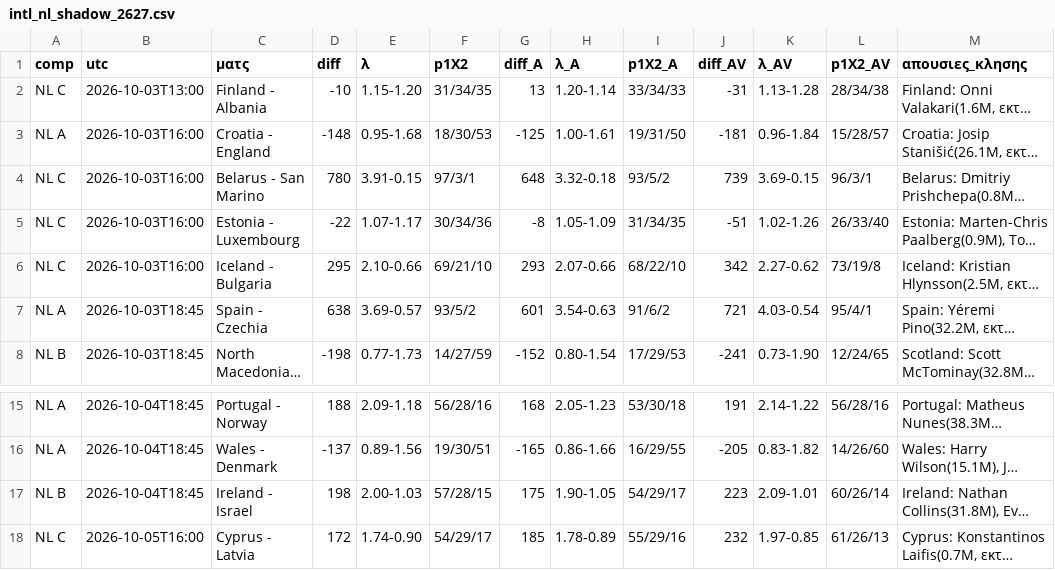
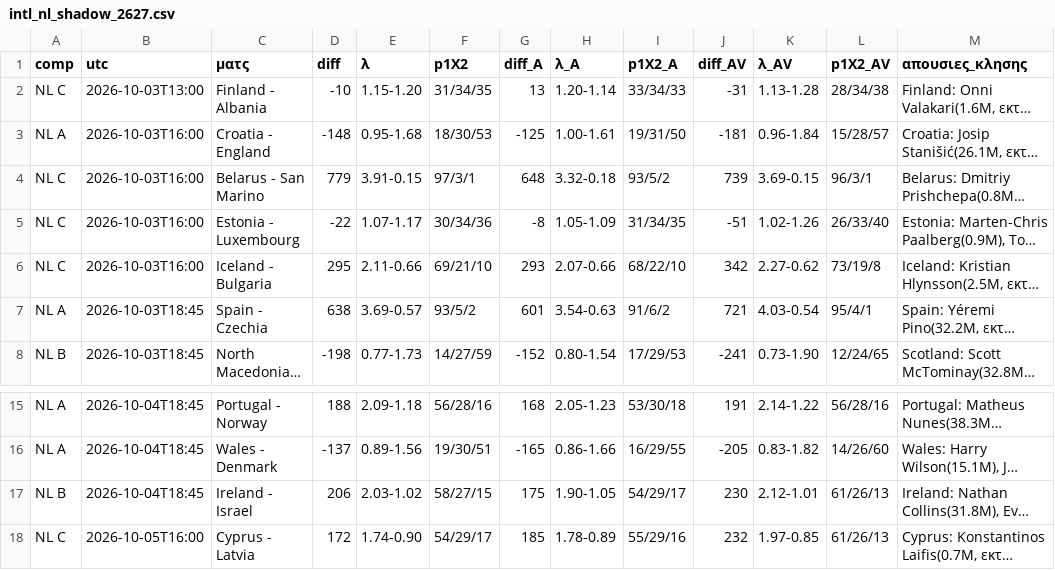
Before and after one commit to stelios1891-afk/xg-dashboard, a CSV file: intl_nl_shadow_2627.csv, drawn as a sheet; only a part is shown, gaps mark what is left out; long unchanged cells end in …; the diff names each change by its address in the sheet, - before the commit and + after, or states it on an @@ line.

```diff
--- a/intl_nl_shadow_2627.csv
+++ b/intl_nl_shadow_2627.csv
-D4 (diff): 780
+D4 (diff): 779
-E6 (λ): 2.10-0.66
+E6 (λ): 2.11-0.66
-D17 (diff): 198
+D17 (diff): 206
-E17 (λ): 2.00-1.03
+E17 (λ): 2.03-1.02
-F17 (p1X2): 57/28/15
+F17 (p1X2): 58/27/15
-J17 (diff_AV): 223
+J17 (diff_AV): 230
-K17 (λ_AV): 2.09-1.01
+K17 (λ_AV): 2.12-1.01
-L17 (p1X2_AV): 60/26/14
+L17 (p1X2_AV): 61/26/13
```
Also changed, not shown: intl_nl_overs_2627.csv, intl_projections.csv, 2 other files.
